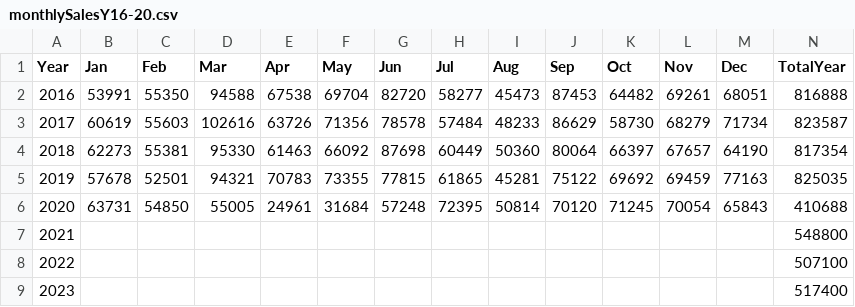
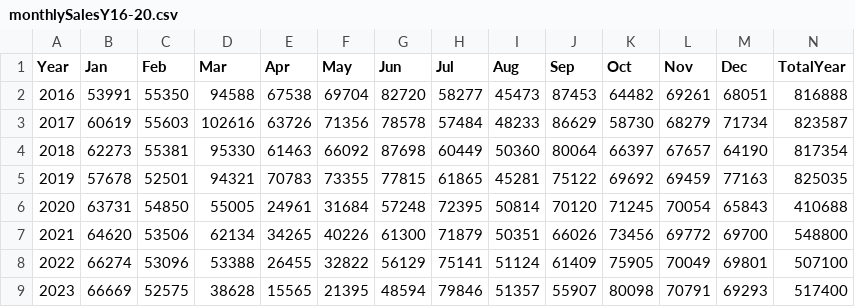
Before and after one commit to TorstenDaniels/Business-Intelligence-Groep-5, a CSV file: BUSIN-PROJECT/data/monthlySalesY16-20.csv, drawn as a sheet.

```diff
--- a/BUSIN-PROJECT/data/monthlySalesY16-20.csv
+++ b/BUSIN-PROJECT/data/monthlySalesY16-20.csv
@@ -6,4 +6,4 @@ Year;Jan;Feb;Mar;Apr;May;Jun;Jul;Aug;Sep;Oct;Nov;Dec;TotalYear
 2020;63731;54850;55005;24961;31684;57248;72395;50814;70120;71245;70054;65843;410688
-2021;;;;;;;;;;;;;548800
-2022;;;;;;;;;;;;;507100
-2023;;;;;;;;;;;;;517400
+2021;64620;53506;62134;34265;40226;61300;71879;50351;66026;73456;69772;69700;548800
+2022;66274;53096;53388;26455;32822;56129;75141;51124;61409;75905;70049;69801;507100
+2023;66669;52575;38628;15565;21395;48594;79846;51357;55907;80098;70791;69293;517400
```
Also changed, not shown: 1 other file.
